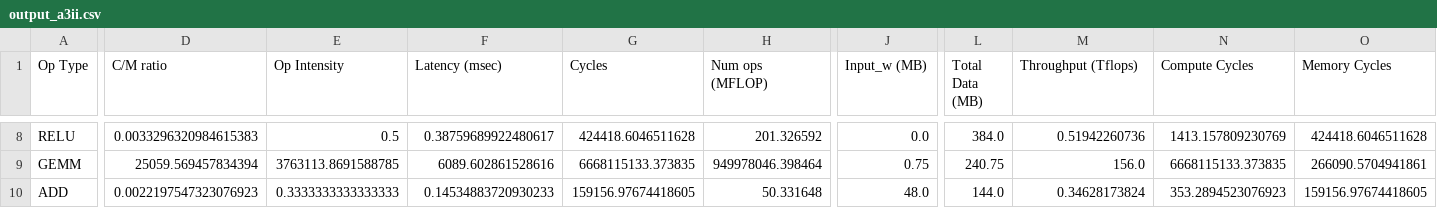
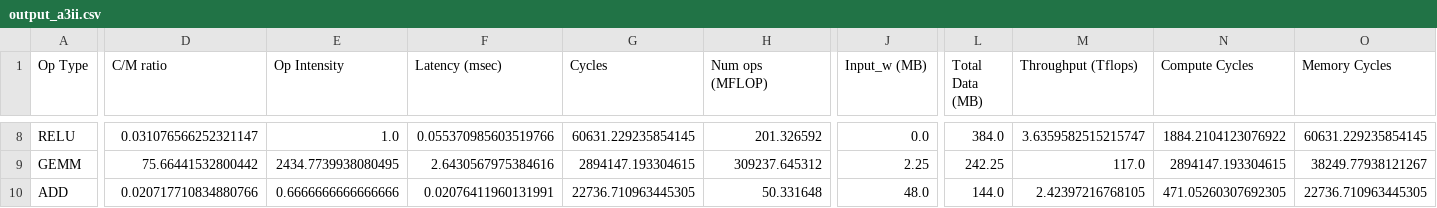
Before and after one commit to kevinstark-coder/Roofline_Dataflow, a CSV file: lab1/output_a3ii.csv, drawn as a sheet; only a part is shown, gaps mark what is left out; the diff covers the shown part only; the diff names each change by its address in the sheet, - before the commit and + after, or states it on an @@ line.

```diff
--- a/lab1/output_a3ii.csv
+++ b/lab1/output_a3ii.csv
-D8 (C/M ratio): 0.0033296320984615383
+D8 (C/M ratio): 0.031076566252321147
-E8 (Op Intensity): 0.5
+E8 (Op Intensity): 1.0
-F8 (Latency (msec)): 0.38759689922480617
+F8 (Latency (msec)): 0.055370985603519766
-G8 (Cycles): 424418.6046511628
+G8 (Cycles): 60631.229235854145
-M8 (Throughput (Tflops)): 0.51942260736
+M8 (Throughput (Tflops)): 3.6359582515215747
-N8 (Compute Cycles): 1413.157809230769
+N8 (Compute Cycles): 1884.2104123076922
-O8 (Memory Cycles): 424418.6046511628
+O8 (Memory Cycles): 60631.229235854145
-D9 (C/M ratio): 25059.569457834394
+D9 (C/M ratio): 75.66441532800442
-E9 (Op Intensity): 3763113.8691588785
+E9 (Op Intensity): 2434.7739938080495
-F9 (Latency (msec)): 6089.602861528616
+F9 (Latency (msec)): 2.6430567975384616
-G9 (Cycles): 6668115133.373835
+G9 (Cycles): 2894147.193304615
-H9 (Num ops (MFLOP)): 949978046.398464
+H9 (Num ops (MFLOP)): 309237.645312
-J9 (Input_w (MB)): 0.75
+J9 (Input_w (MB)): 2.25
-L9 (Total Data (MB)): 240.75
+L9 (Total Data (MB)): 242.25
-M9 (Throughput (Tflops)): 156.0
+M9 (Throughput (Tflops)): 117.0
-N9 (Compute Cycles): 6668115133.373835
+N9 (Compute Cycles): 2894147.193304615
-O9 (Memory Cycles): 266090.5704941861
+O9 (Memory Cycles): 38249.77938121267
-D10 (C/M ratio): 0.0022197547323076923
+D10 (C/M ratio): 0.020717710834880766
-E10 (Op Intensity): 0.3333333333333333
+E10 (Op Intensity): 0.6666666666666666
-F10 (Latency (msec)): 0.14534883720930233
+F10 (Latency (msec)): 0.02076411960131991
-G10 (Cycles): 159156.97674418605
+G10 (Cycles): 22736.710963445305
-M10 (Throughput (Tflops)): 0.34628173824
+M10 (Throughput (Tflops)): 2.42397216768105
-N10 (Compute Cycles): 353.2894523076923
+N10 (Compute Cycles): 471.05260307692305
-O10 (Memory Cycles): 159156.97674418605
+O10 (Memory Cycles): 22736.710963445305
```
Also changed, not shown: 55 edited cells elsewhere in this file, lab1/output_a1.csv, lab1/output_a2.csv, 6 other files.
